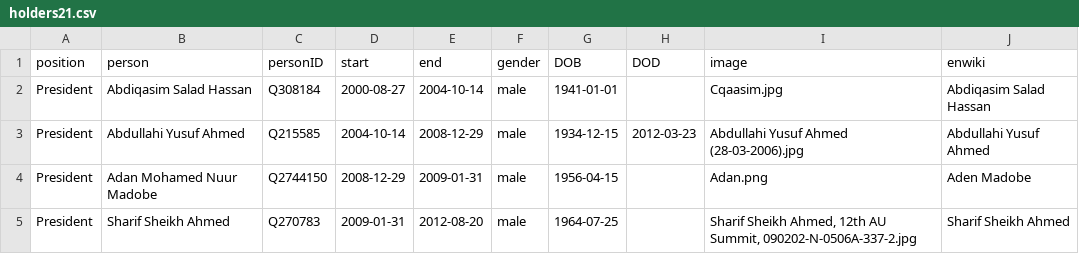
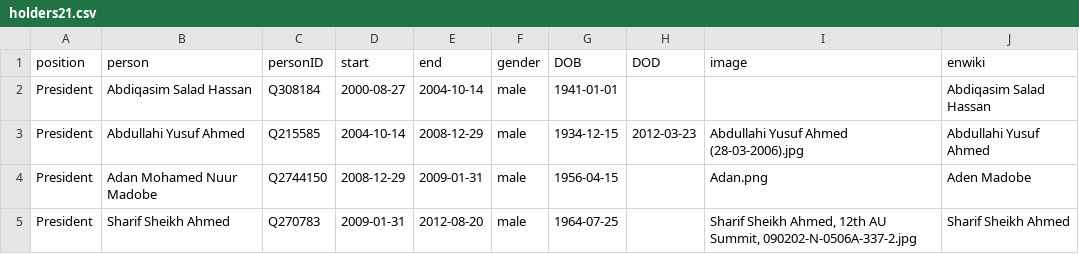
Before and after one commit to every-politician-scrapers/somalia-cabinet, a CSV file: html/holders21.csv, drawn as a sheet; only a part is shown.

```diff
--- a/html/holders21.csv
+++ b/html/holders21.csv
@@ -1,3 +1,3 @@
 position,person,personID,start,end,gender,DOB,DOD,image,enwiki
-President,Abdiqasim Salad Hassan,Q308184,2000-08-27,2004-10-14,male,1941-01-01,,Cqaasim.jpg,Abdiqasim Salad Hassan
+President,Abdiqasim Salad Hassan,Q308184,2000-08-27,2004-10-14,male,1941-01-01,,,Abdiqasim Salad Hassan
 President,Abdullahi Yusuf Ahmed,Q215585,2004-10-14,2008-12-29,male,1934-12-15,2012-03-23,Abdullahi Yusuf Ahmed (28-03-2006).jpg,Abdullahi Yusuf Ahmed
```
Also changed, not shown: 1 other file.
